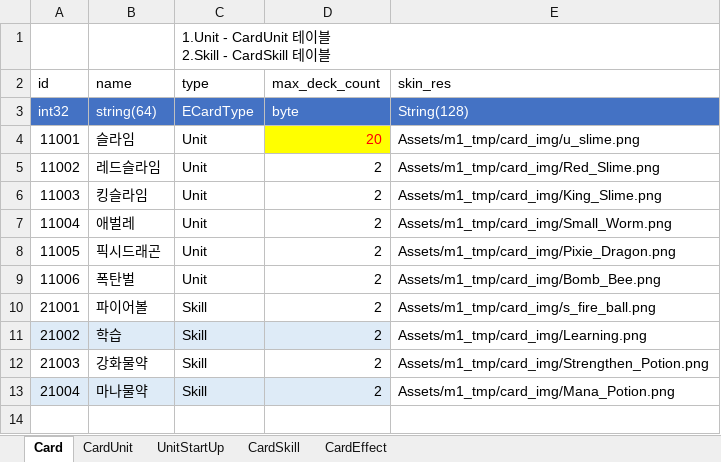
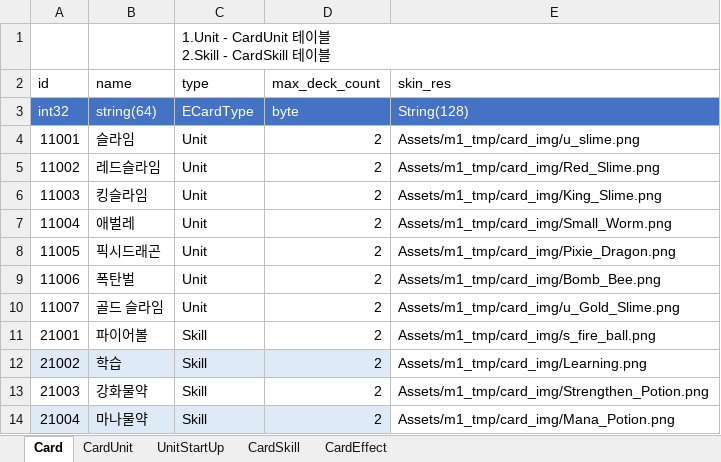
Before and after one commit to tekyung/Ttakji_lab-mobile_development_dep, an Excel workbook: GameDesign/Storage/SampleData/Card.xlsx, sheet Card, drawn as a sheet; values as stored, in another font and other column widths than the file's, no borders; table styles not drawn; the diff names each change by its address in the sheet, - before the commit and + after, or states it on an @@ line.

```diff
--- a/GameDesign/Storage/SampleData/Card.xlsx (sheet Card)
+++ b/GameDesign/Storage/SampleData/Card.xlsx (sheet Card)
-D4 (max_deck_count): 20
+D4 (max_deck_count): 2
@@ D4 fill: #FFFF00 → none, text colour: #FF0000 → black @@
+row 10: 11007 | 골드 슬라임 | Unit | 2 | Assets/m1_tmp/card_img/u_Gold_Slime.png
```
Also changed, not shown: sheet CardUnit, sheet CardEffect.
